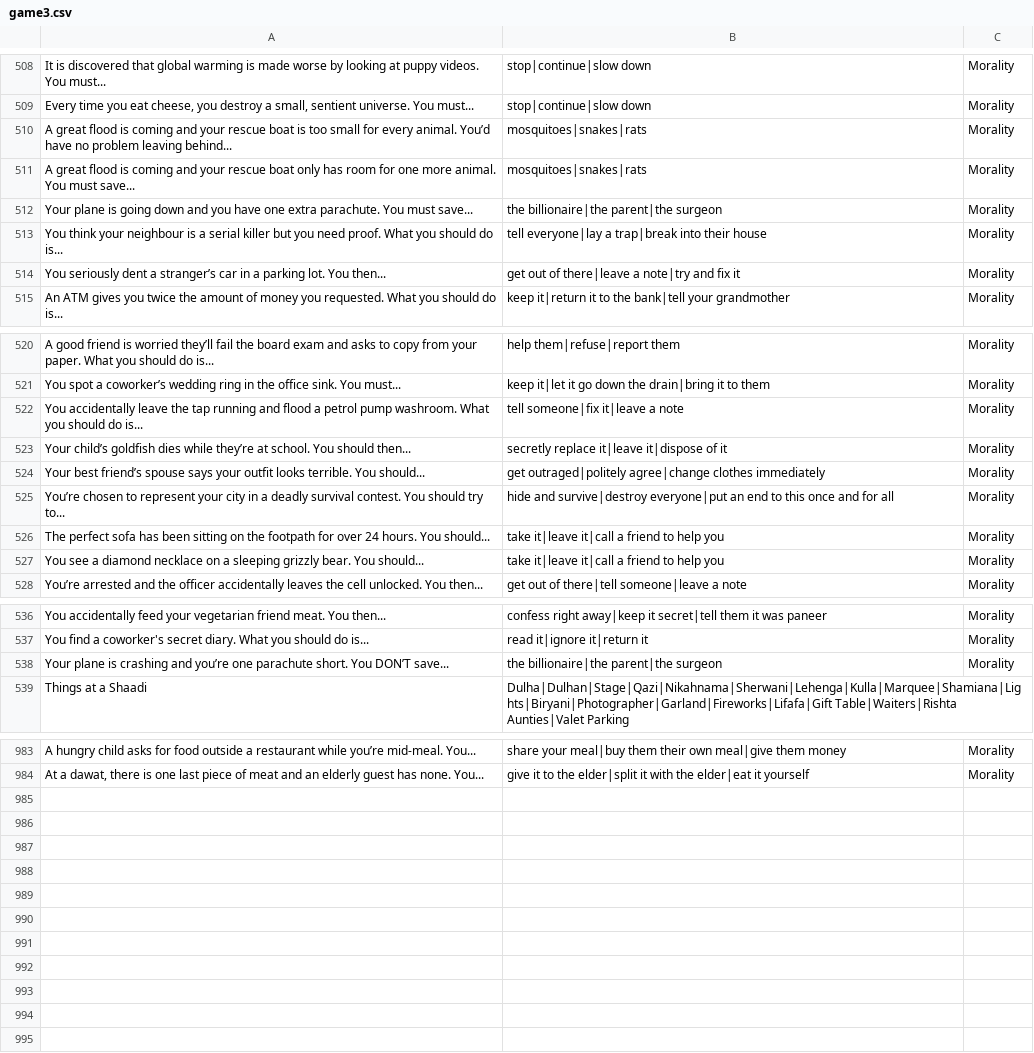
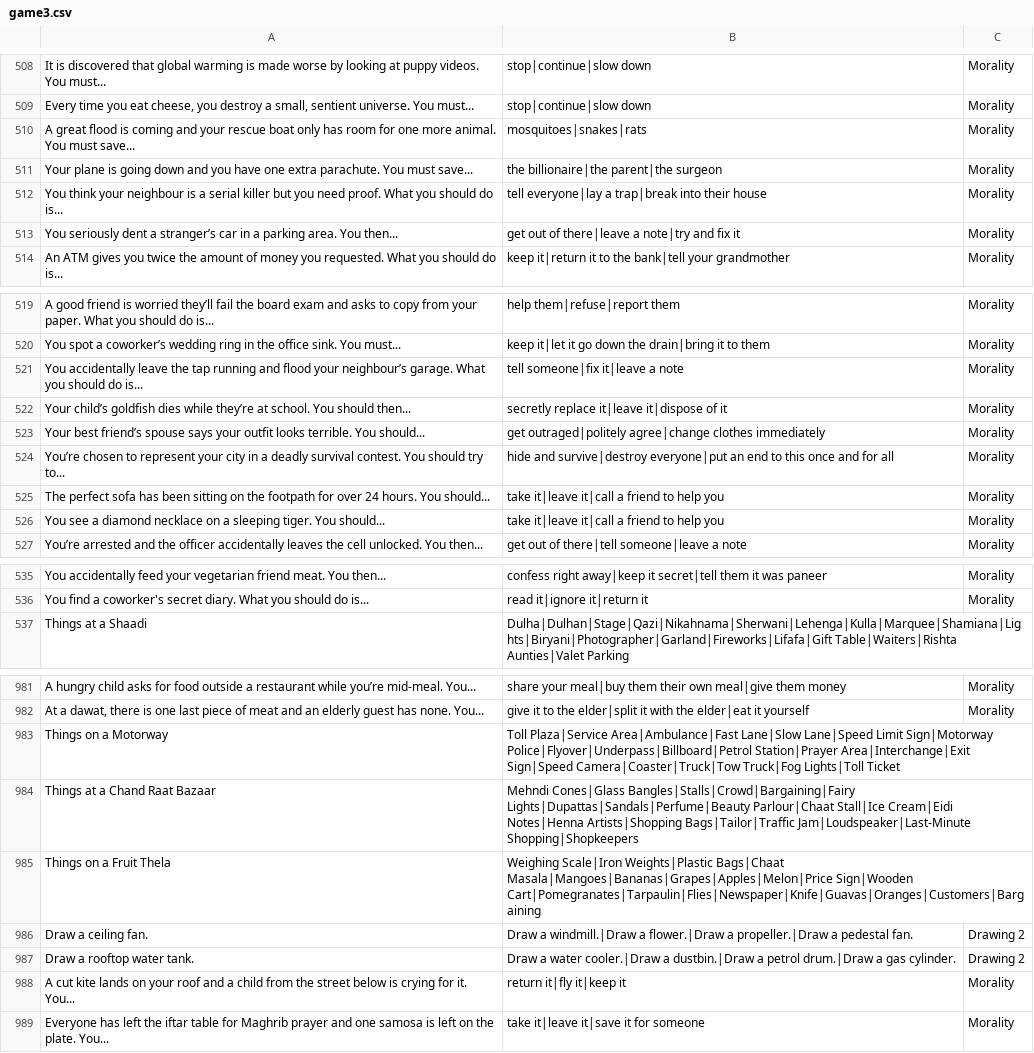
Before and after one commit to theshabab/jorbox, a CSV file: data/seed/data/game3.csv, drawn as a sheet; only a part is shown, gaps mark what is left out; the diff covers the shown part only.

```diff
--- a/data/seed/data/game3.csv
+++ b/data/seed/data/game3.csv
@@ -509,3 +509,2 @@ It is discovered that global warming is made worse by looking at puppy videos. Y
 "Every time you eat cheese, you destroy a small, sentient universe. You must...",stop|continue|slow down,Morality
-A great flood is coming and your rescue boat is too small for every animal. You’d have no problem leaving behind...,mosquitoes|snakes|rats,Morality
 A great flood is coming and your rescue boat only has room for one more animal. You must save...,mosquitoes|snakes|rats,Morality
@@ -513,3 +512,3 @@ Your plane is going down and you have one extra parachute. You must save...,the
 You think your neighbour is a serial killer but you need proof. What you should do is...,tell everyone|lay a trap|break into their house,Morality
-You seriously dent a stranger’s car in a parking lot. You then...,get out of there|leave a note|try and fix it,Morality
+You seriously dent a stranger’s car in a parking area. You then...,get out of there|leave a note|try and fix it,Morality
 An ATM gives you twice the amount of money you requested. What you should do is...,keep it|return it to the bank|tell your grandmother,Morality
@@ -521,3 +520,3 @@ A good friend is worried they’ll fail the board exam and asks to copy from you
 You spot a coworker’s wedding ring in the office sink. You must...,keep it|let it go down the drain|bring it to them,Morality
-You accidentally leave the tap running and flood a petrol pump washroom. What you should do is...,tell someone|fix it|leave a note,Morality
+You accidentally leave the tap running and flood your neighbour’s garage. What you should do is...,tell someone|fix it|leave a note,Morality
 Your child’s goldfish dies while they’re at school. You should then...,secretly replace it|leave it|dispose of it,Morality
@@ -526,3 +525,3 @@ You’re chosen to represent your city in a deadly survival contest. You should
 The perfect sofa has been sitting on the footpath for over 24 hours. You should...,take it|leave it|call a friend to help you,Morality
-You see a diamond necklace on a sleeping grizzly bear. You should...,take it|leave it|call a friend to help you,Morality
+You see a diamond necklace on a sleeping tiger. You should...,take it|leave it|call a friend to help you,Morality
 You’re arrested and the officer accidentally leaves the cell unlocked. You then...,get out of there|tell someone|leave a note,Morality
@@ -537,3 +536,2 @@ You accidentally feed your vegetarian friend meat. You then...,confess right awa
 You find a coworker's secret diary. What you should do is...,read it|ignore it|return it,Morality
-Your plane is crashing and you’re one parachute short. You DON’T save...,the billionaire|the parent|the surgeon,Morality
 Things at a Shaadi,Dulha|Dulhan|Stage|Qazi|Nikahnama|Sherwani|Lehenga|Kulla|Marquee|Shamiana|Lights|Biryani|Photographer|Garland|Fireworks|Lifafa|Gift Table|Waiters|Rishta Aunties|Valet Parking,
@@ -984 +982,8 @@ A hungry child asks for food outside a restaurant while you’re mid-meal. You..
 "At a dawat, there is one last piece of meat and an elderly guest has none. You...",give it to the elder|split it with the elder|eat it yourself,Morality
+Things on a Motorway,Toll Plaza|Service Area|Ambulance|Fast Lane|Slow Lane|Speed Limit Sign|Motorway Police|Flyover|Underpass|Billboard|Petrol Station|Prayer Area|Interchange|Exit Sign|Speed Camera|Coaster|Truck|Tow Truck|Fog Lights|Toll Ticket,
+Things at a Chand Raat Bazaar,Mehndi Cones|Glass Bangles|Stalls|Crowd|Bargaining|Fairy Lights|Dupattas|Sandals|Perfume|Beauty Parlour|Chaat Stall|Ice Cream|Eidi Notes|Henna Artists|Shopping Bags|Tailor|Traffic Jam|Loudspeaker|Last-Minute Shopping|Shopkeepers,
+Things on a Fruit Thela,Weighing Scale|Iron Weights|Plastic Bags|Chaat Masala|Mangoes|Bananas|Grapes|Apples|Melon|Price Sign|Wooden Cart|Pomegranates|Tarpaulin|Flies|Newspaper|Knife|Guavas|Oranges|Customers|Bargaining,
+Draw a ceiling fan.,Draw a windmill.|Draw a flower.|Draw a propeller.|Draw a pedestal fan.,Drawing 2
+Draw a rooftop water tank.,Draw a water cooler.|Draw a dustbin.|Draw a petrol drum.|Draw a gas cylinder.,Drawing 2
+A cut kite lands on your roof and a child from the street below is crying for it. You...,return it|fly it|keep it,Morality
+Everyone has left the iftar table for Maghrib prayer and one samosa is left on the plate. You...,take it|leave it|save it for someone,Morality
```
Also changed, not shown: 1 edited cell elsewhere in this file, data/seed/data/game15.csv, data/seed/data/game4.csv, 5 other files.
